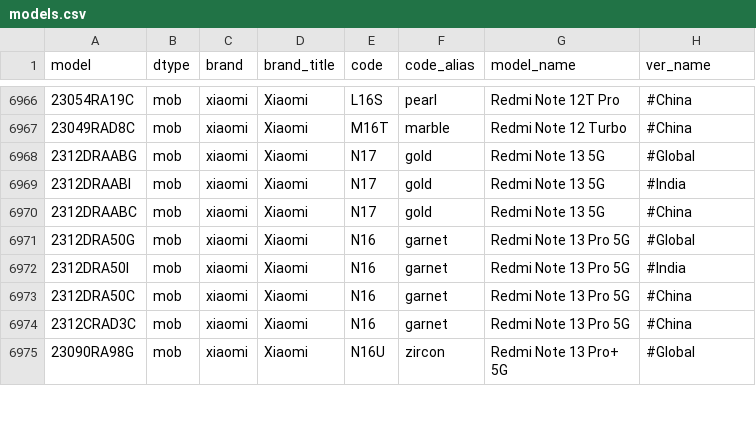
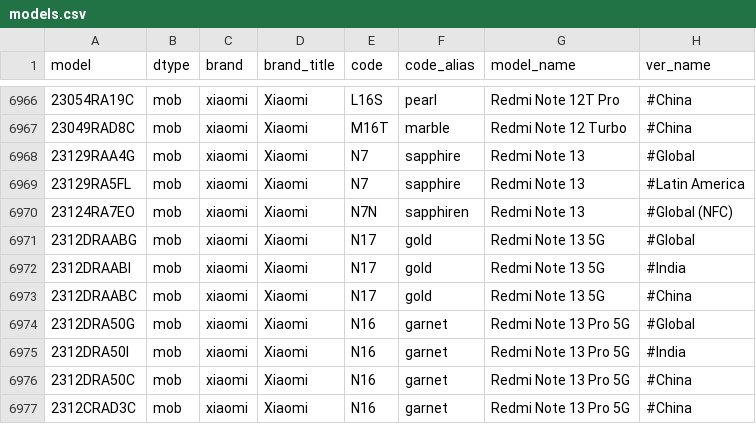
Before and after one commit to KHwang9883/MobileModels, a CSV file: scripts/models.csv, drawn as a sheet; only a part is shown, gaps mark what is left out; the shorter side is filled out with more unchanged rows; the diff names each change by its address in the sheet, - before the commit and + after, or states it on an @@ line.

Commit message:
[xiaomi_en] Add Redmi Note 13 4G

```diff
--- a/scripts/models.csv
+++ b/scripts/models.csv
+row 6968: 23129RAA4G | mob | xiaomi | Xiaomi | N7 | sapphire | Redmi Note 13 | #Global
+row 6969: 23129RA5FL | mob | xiaomi | Xiaomi | N7 | sapphire | Redmi Note 13 | #Latin America
+row 6970: 23124RA7EO | mob | xiaomi | Xiaomi | N7N | sapphiren | Redmi Note 13 | #Global (NFC)
```
Also changed, not shown: 1 other file.
